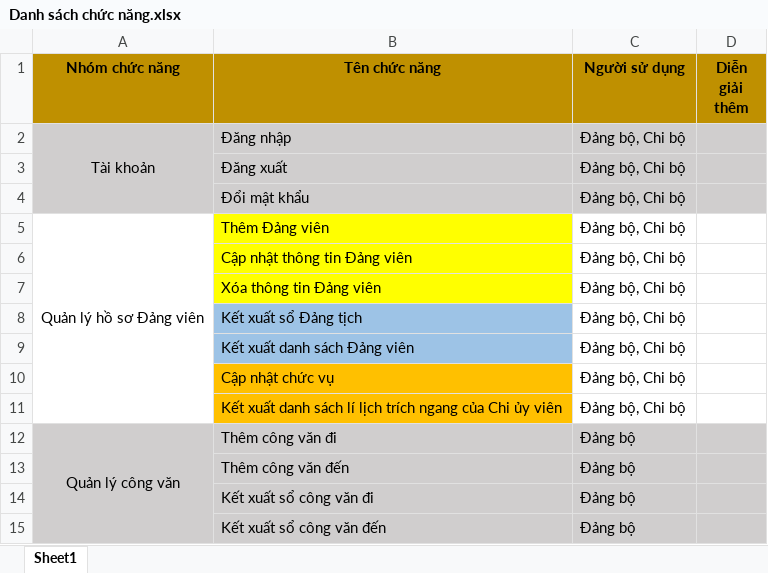
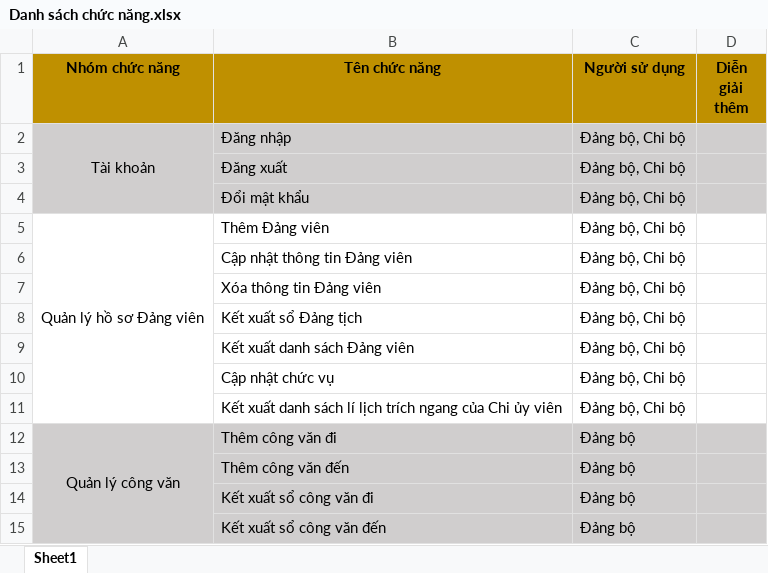
Before and after one commit to chitampopo/luan-van-chitam, an Excel workbook: Doc/Danh sách chức năng.xlsx, sheet Sheet1, drawn as a sheet; only a part is shown; values as stored, in another font and other column widths than the file's, no borders; the diff covers the shown part only; the diff names each change by its address in the sheet, - before the commit and + after, or states it on an @@ line.

```diff
--- a/Doc/Danh sách chức năng.xlsx (sheet Sheet1)
+++ b/Doc/Danh sách chức năng.xlsx (sheet Sheet1)
-B5:B7 fill: #FFFF00
+B5:B7 fill: none
-B8:B9 fill: #9DC3E6
+B8:B9 fill: none
-B10:B11 fill: #FFC000
+B10:B11 fill: none
```
Also changed, not shown: 8 added rows, 10 edited cells and cell formats elsewhere in this sheet, 7 other files.
